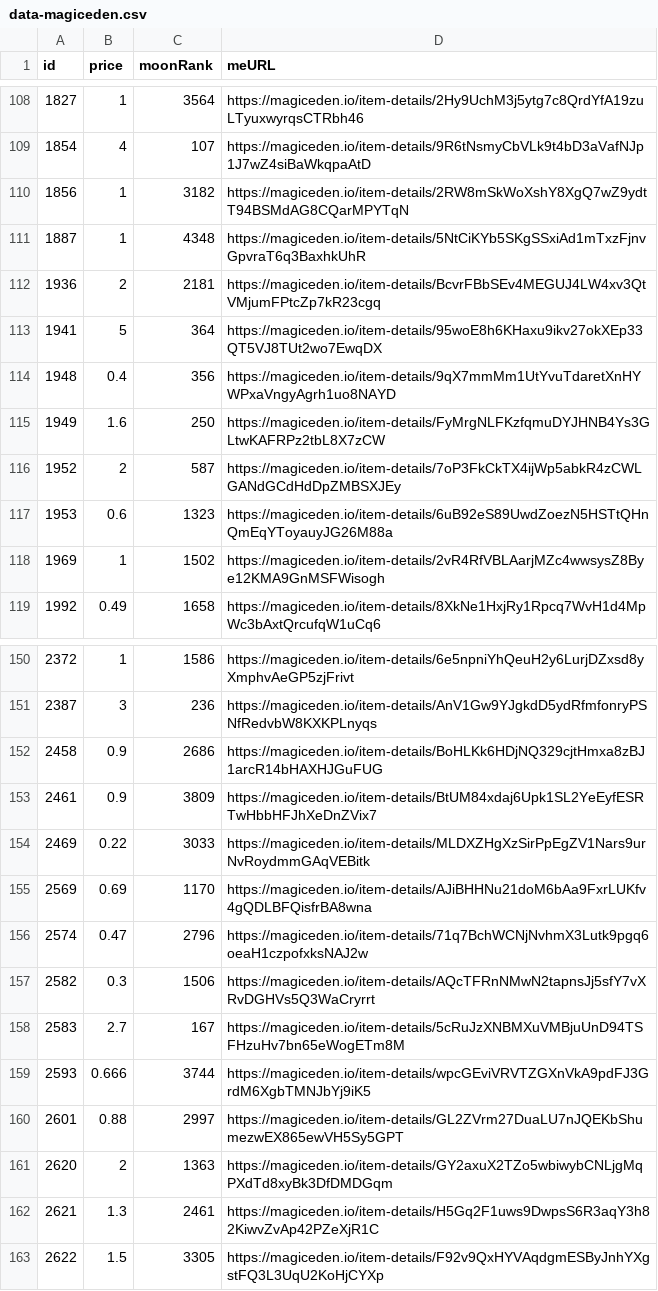
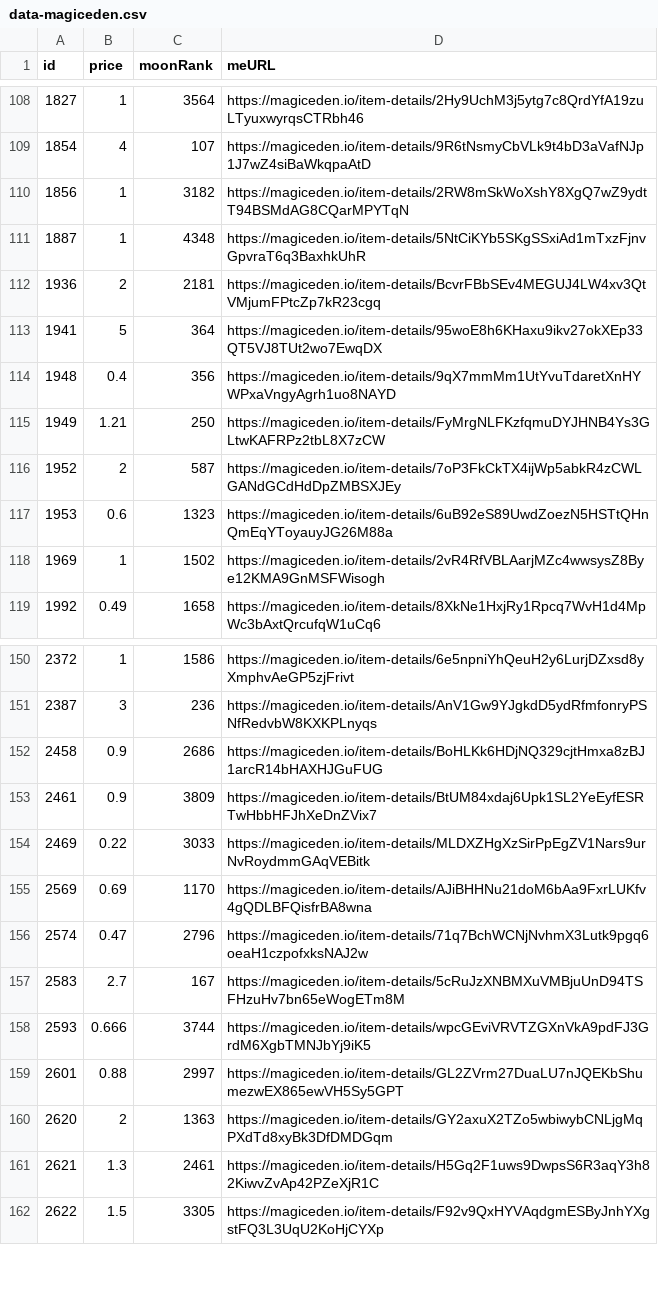
Before and after one commit to pgaspar/saibagang-monitor, a CSV file: data-magiceden.csv, drawn as a sheet; only a part is shown, gaps mark what is left out.

Commit message:
Flat: latest data (2021-12-23T07:15:23.060Z) {   "date": "2021-12-23T07:15:23.060Z",   "files": [     {       "name": "data-magiceden.csv",       "deltaBytes": -93,       "source": "https://api-mainnet.magiceden.io/rpc/getListedNFTsByQuery?q=%7B%22%24match%22%3A%7B%22collectionSymbol%22%3A%22saiba_gang%22%7D%2C%22%24sort%22%3A%7B%22takerAmount%22%3A1%2C%22createdAt%22%3A-1%7D%7D"     },     {       "name": "picks-magiceden.csv",       "deltaBytes": -1,       "source": "https://api-mainnet.magiceden.io/rpc/getListedNFTsByQuery?q=%7B%22%24match%22%3A%7B%22collectionSymbol%22%3A%22saiba_gang%22%7D%2C%22%24sort%22%3A%7B%22takerAmount%22%3A1%2C%22createdAt%22%3A-1%7D%7D"     }   ] }

```diff
--- a/data-magiceden.csv
+++ b/data-magiceden.csv
@@ -114,3 +114,3 @@ id,price,moonRank,meURL
 1948,0.4,356,https://magiceden.io/item-details/9qX7mmMm1UtYvuTdaretXnHYWPxaVngyAgrh1uo8NAYD
-1949,1.6,250,https://magiceden.io/item-details/FyMrgNLFKzfqmuDYJHNB4Ys3GLtwKAFRPz2tbL8X7zCW
+1949,1.21,250,https://magiceden.io/item-details/FyMrgNLFKzfqmuDYJHNB4Ys3GLtwKAFRPz2tbL8X7zCW
 1952,2,587,https://magiceden.io/item-details/7oP3FkCkTX4ijWp5abkR4zCWLGANdGCdHdDpZMBSXJEy
@@ -156,3 +156,2 @@ id,price,moonRank,meURL
 2574,0.47,2796,https://magiceden.io/item-details/71q7BchWCNjNvhmX3Lutk9pgq6oeaH1czpofxksNAJ2w
-2582,0.3,1506,https://magiceden.io/item-details/AQcTFRnNMwN2tapnsJj5sfY7vXRvDGHVs5Q3WaCryrrt
 2583,2.7,167,https://magiceden.io/item-details/5cRuJzXNBMXuVMBjuUnD94TSFHzuHv7bn65eWogETm8M
```
Also changed, not shown: picks-magiceden.csv.
